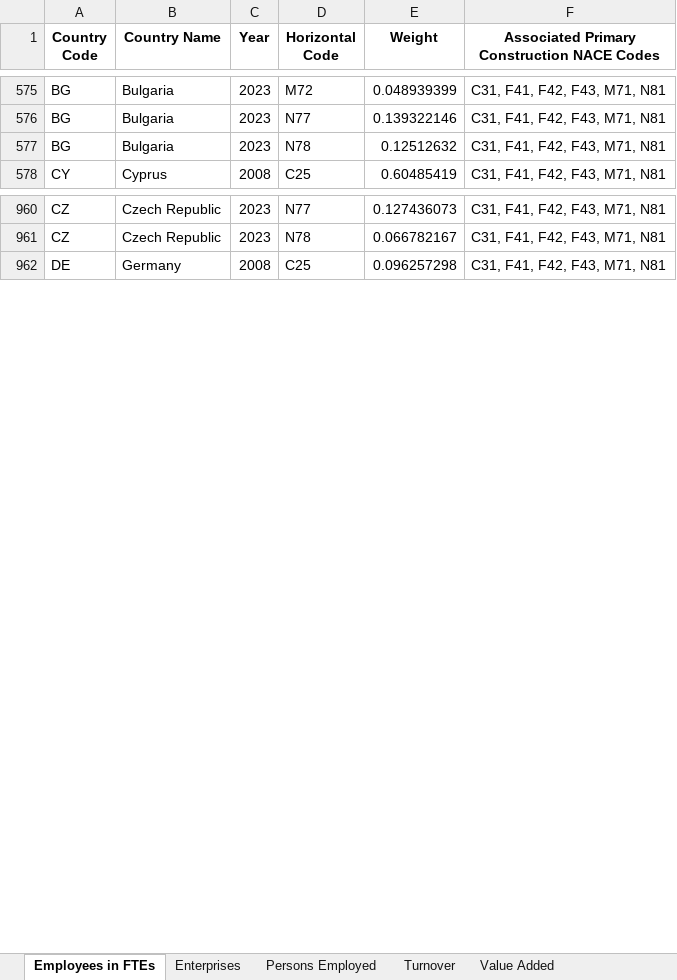
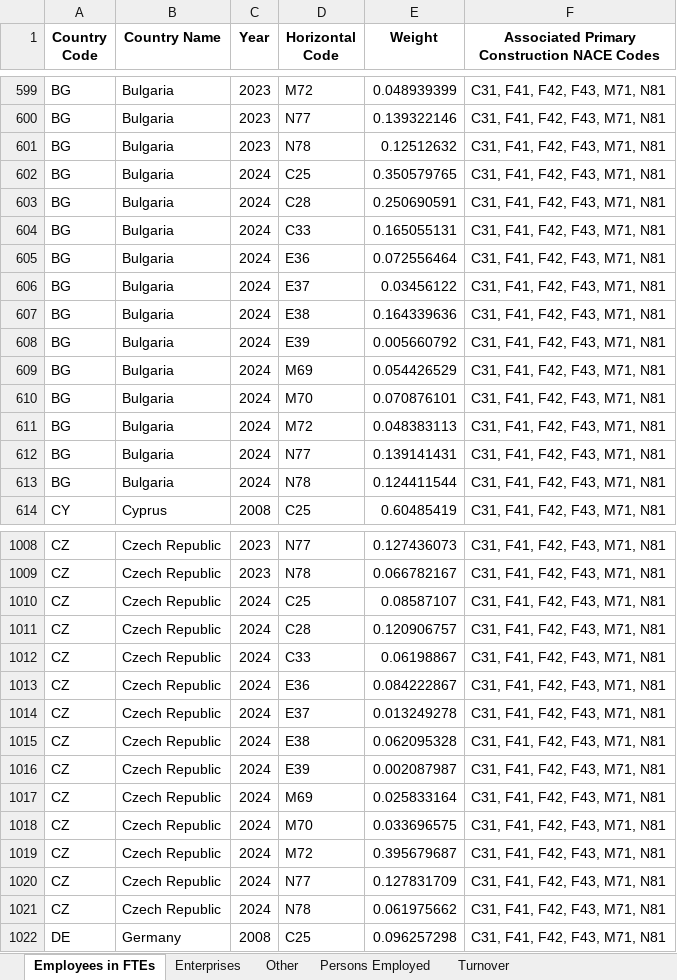
Before and after one commit to ecovineco/Indicators_Construction_Ecosystem_EISMEA, an Excel workbook: output/weights_matrix.xlsx, sheet Employees in FTEs, drawn as a sheet; only a part is shown, gaps mark what is left out; values as stored, in another font and other column widths than the file's, no borders; the diff covers the shown part only; the diff names each change by its address in the sheet, - before the commit and + after, or states it on an @@ line.

```diff
--- a/output/weights_matrix.xlsx (sheet Employees in FTEs)
+++ b/output/weights_matrix.xlsx (sheet Employees in FTEs)
-sheet tab: Value Added
+sheet tab: Other
+row 602: BG | Bulgaria | 2024 | C25 | 0.350579765 | C31, F41, F42, F43, M71, N81
+row 603: BG | Bulgaria | 2024 | C28 | 0.250690591 | C31, F41, F42, F43, M71, N81
+row 604: BG | Bulgaria | 2024 | C33 | 0.165055131 | C31, F41, F42, F43, M71, N81
+row 605: BG | Bulgaria | 2024 | E36 | 0.072556464 | C31, F41, F42, F43, M71, N81
+row 606: BG | Bulgaria | 2024 | E37 | 0.03456122 | C31, F41, F42, F43, M71, N81
+row 607: BG | Bulgaria | 2024 | E38 | 0.164339636 | C31, F41, F42, F43, M71, N81
+row 608: BG | Bulgaria | 2024 | E39 | 0.005660792 | C31, F41, F42, F43, M71, N81
+row 609: BG | Bulgaria | 2024 | M69 | 0.054426529 | C31, F41, F42, F43, M71, N81
+row 610: BG | Bulgaria | 2024 | M70 | 0.070876101 | C31, F41, F42, F43, M71, N81
+row 611: BG | Bulgaria | 2024 | M72 | 0.048383113 | C31, F41, F42, F43, M71, N81
+row 612: BG | Bulgaria | 2024 | N77 | 0.139141431 | C31, F41, F42, F43, M71, N81
+row 613: BG | Bulgaria | 2024 | N78 | 0.124411544 | C31, F41, F42, F43, M71, N81
+row 1010: CZ | Czech Republic | 2024 | C25 | 0.08587107 | C31, F41, F42, F43, M71, N81
+row 1011: CZ | Czech Republic | 2024 | C28 | 0.120906757 | C31, F41, F42, F43, M71, N81
+row 1012: CZ | Czech Republic | 2024 | C33 | 0.06198867 | C31, F41, F42, F43, M71, N81
+row 1013: CZ | Czech Republic | 2024 | E36 | 0.084222867 | C31, F41, F42, F43, M71, N81
+row 1014: CZ | Czech Republic | 2024 | E37 | 0.013249278 | C31, F41, F42, F43, M71, N81
+row 1015: CZ | Czech Republic | 2024 | E38 | 0.062095328 | C31, F41, F42, F43, M71, N81
+row 1016: CZ | Czech Republic | 2024 | E39 | 0.002087987 | C31, F41, F42, F43, M71, N81
+row 1017: CZ | Czech Republic | 2024 | M69 | 0.025833164 | C31, F41, F42, F43, M71, N81
+row 1018: CZ | Czech Republic | 2024 | M70 | 0.033696575 | C31, F41, F42, F43, M71, N81
+row 1019: CZ | Czech Republic | 2024 | M72 | 0.395679687 | C31, F41, F42, F43, M71, N81
+row 1020: CZ | Czech Republic | 2024 | N77 | 0.127831709 | C31, F41, F42, F43, M71, N81
+row 1021: CZ | Czech Republic | 2024 | N78 | 0.061975662 | C31, F41, F42, F43, M71, N81
```
Also changed, not shown: 300 added rows elsewhere in this sheet, sheet Enterprises, sheet Persons Employed, sheet Turnover, 4 other files.
